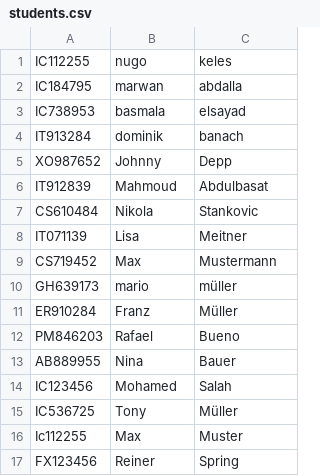
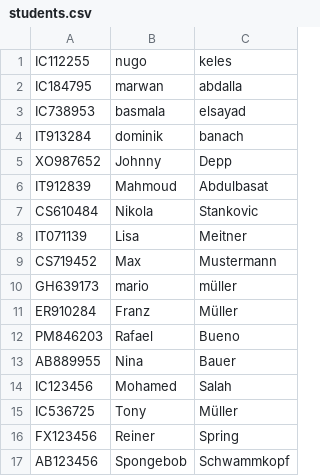
Before and after one commit to FHTW-HWSE/projekt-group2-university, a CSV file: assets/students.csv, drawn as a sheet; removed rows and columns are numbered as before the commit, all else as after; the diff names each change by its address in the sheet, - before the commit and + after, or states it on an @@ line.

```diff
--- a/assets/students.csv
+++ b/assets/students.csv
-row 16: Ic112255 | Max | Muster
+row 17: AB123456 | Spongebob | Schwammkopf
```
Also changed, not shown: assets/exams/KREKO.csv, assets/exams/WIFF.csv, 3 other files.
